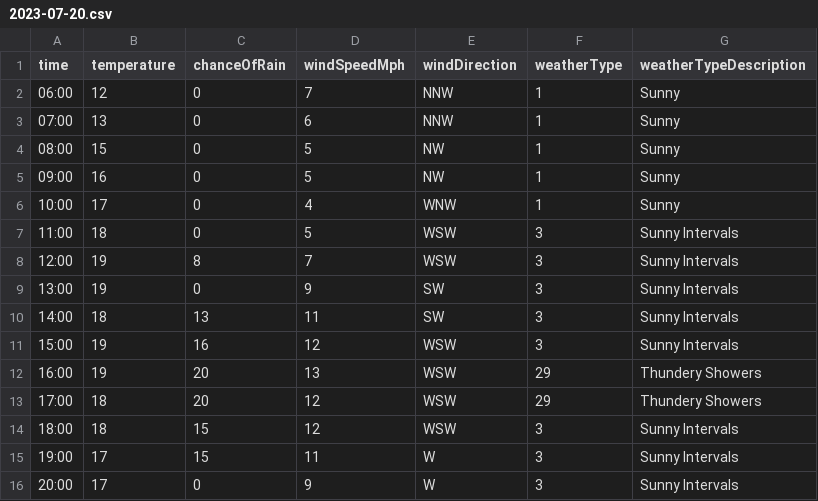
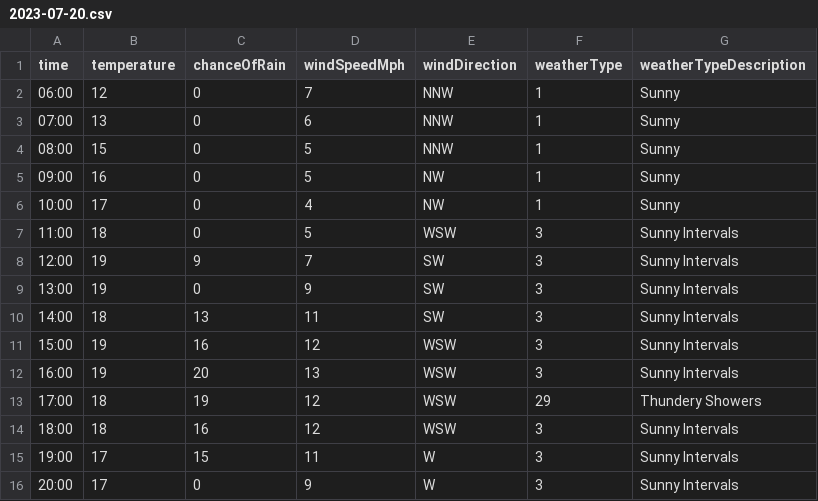
Before and after one commit to djcarter85/studland, a CSV file: _data/weather/2023-07-20.csv, drawn as a sheet; only a part is shown.

Commit message:
f8f6dece-2df9-4d7b-a140-776e80750ed8

```diff
--- a/_data/weather/2023-07-20.csv
+++ b/_data/weather/2023-07-20.csv
@@ -3,7 +3,7 @@ time,temperature,chanceOfRain,windSpeedMph,windDirection,weatherType,weatherType
 07:00,13,0,6,NNW,1,Sunny
-08:00,15,0,5,NW,1,Sunny
+08:00,15,0,5,NNW,1,Sunny
 09:00,16,0,5,NW,1,Sunny
-10:00,17,0,4,WNW,1,Sunny
+10:00,17,0,4,NW,1,Sunny
 11:00,18,0,5,WSW,3,Sunny Intervals
-12:00,19,8,7,WSW,3,Sunny Intervals
+12:00,19,9,7,SW,3,Sunny Intervals
 13:00,19,0,9,SW,3,Sunny Intervals
@@ -11,5 +11,5 @@ time,temperature,chanceOfRain,windSpeedMph,windDirection,weatherType,weatherType
 15:00,19,16,12,WSW,3,Sunny Intervals
-16:00,19,20,13,WSW,29,Thundery Showers
-17:00,18,20,12,WSW,29,Thundery Showers
-18:00,18,15,12,WSW,3,Sunny Intervals
+16:00,19,20,13,WSW,3,Sunny Intervals
+17:00,18,19,12,WSW,29,Thundery Showers
+18:00,18,16,12,WSW,3,Sunny Intervals
 19:00,17,15,11,W,3,Sunny Intervals
```
